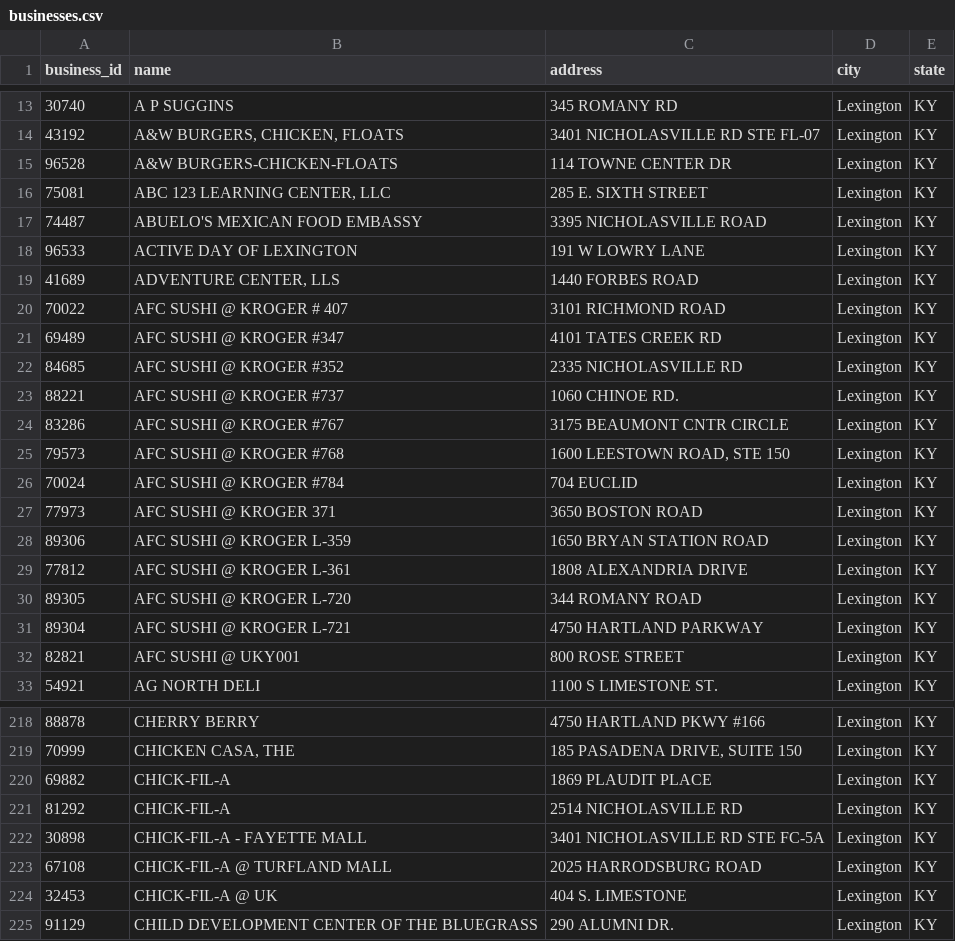
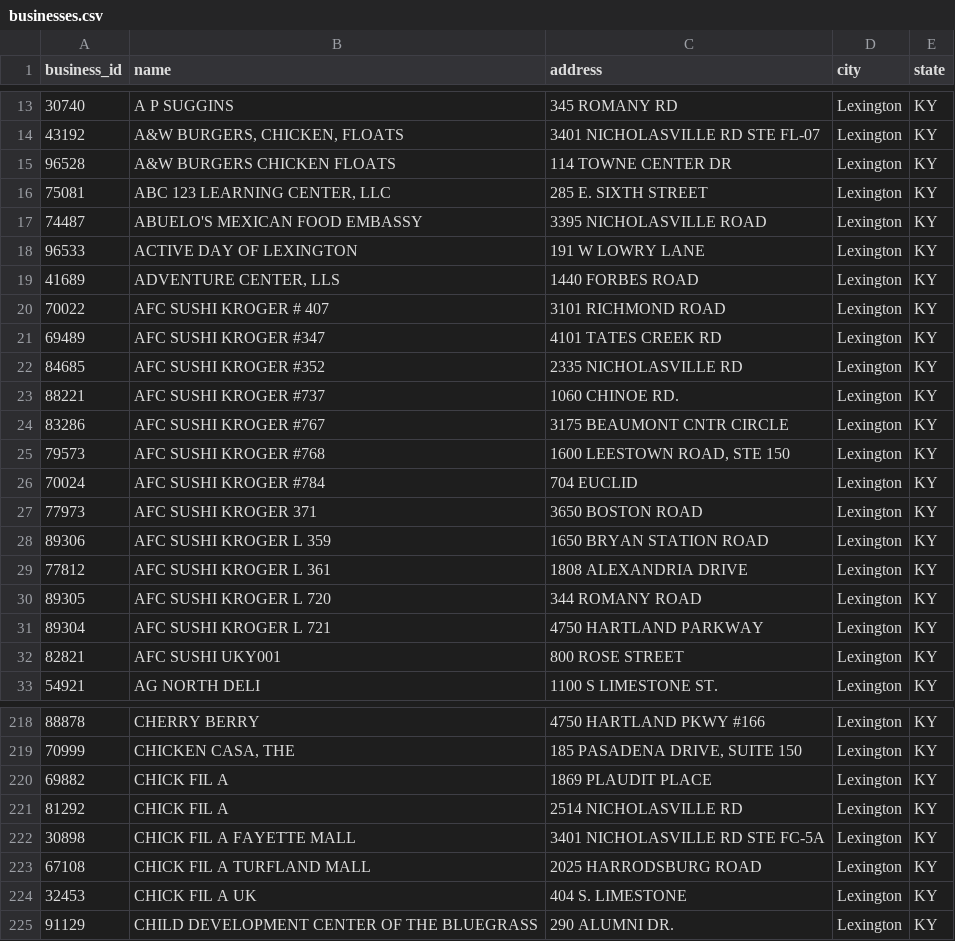
Before and after one commit to openlexington/Lex_to_LIVES, a CSV file: businesses.csv, drawn as a sheet; only a part is shown, gaps mark what is left out; the diff covers the shown part only.

```diff
--- a/businesses.csv
+++ b/businesses.csv
@@ -14,3 +14,3 @@ business_id,name,address,city,state
 43192,"A&W BURGERS, CHICKEN, FLOATS",3401 NICHOLASVILLE RD STE FL-07,Lexington,KY
-96528,A&W BURGERS-CHICKEN-FLOATS,114 TOWNE CENTER DR,Lexington,KY
+96528,A&W BURGERS CHICKEN FLOATS,114 TOWNE CENTER DR,Lexington,KY
 75081,"ABC 123 LEARNING CENTER, LLC",285 E. SIXTH STREET,Lexington,KY
@@ -19,15 +19,15 @@ business_id,name,address,city,state
 41689,"ADVENTURE CENTER, LLS",1440 FORBES ROAD,Lexington,KY
-70022,AFC SUSHI @ KROGER # 407,3101 RICHMOND ROAD,Lexington,KY
-69489,AFC SUSHI @ KROGER #347,4101 TATES CREEK RD,Lexington,KY
-84685,AFC SUSHI @ KROGER #352,2335 NICHOLASVILLE RD,Lexington,KY
-88221,AFC SUSHI @ KROGER #737,1060 CHINOE RD.,Lexington,KY
-83286,AFC SUSHI @ KROGER #767,3175 BEAUMONT CNTR CIRCLE,Lexington,KY
-79573,AFC SUSHI @ KROGER #768,"1600 LEESTOWN ROAD, STE 150",Lexington,KY
-70024,AFC SUSHI @ KROGER #784,704 EUCLID,Lexington,KY
-77973,AFC SUSHI @ KROGER 371,3650 BOSTON ROAD,Lexington,KY
-89306,AFC SUSHI @ KROGER L-359,1650 BRYAN STATION ROAD,Lexington,KY
-77812,AFC SUSHI @ KROGER L-361,1808 ALEXANDRIA DRIVE,Lexington,KY
-89305,AFC SUSHI @ KROGER L-720,344 ROMANY ROAD,Lexington,KY
-89304,AFC SUSHI @ KROGER L-721,4750 HARTLAND PARKWAY,Lexington,KY
-82821,AFC SUSHI @ UKY001,800 ROSE STREET,Lexington,KY
+70022,AFC SUSHI   KROGER # 407,3101 RICHMOND ROAD,Lexington,KY
+69489,AFC SUSHI   KROGER #347,4101 TATES CREEK RD,Lexington,KY
+84685,AFC SUSHI   KROGER #352,2335 NICHOLASVILLE RD,Lexington,KY
+88221,AFC SUSHI   KROGER #737,1060 CHINOE RD.,Lexington,KY
+83286,AFC SUSHI   KROGER #767,3175 BEAUMONT CNTR CIRCLE,Lexington,KY
+79573,AFC SUSHI   KROGER #768,"1600 LEESTOWN ROAD, STE 150",Lexington,KY
+70024,AFC SUSHI   KROGER #784,704 EUCLID,Lexington,KY
+77973,AFC SUSHI   KROGER 371,3650 BOSTON ROAD,Lexington,KY
+89306,AFC SUSHI   KROGER L 359,1650 BRYAN STATION ROAD,Lexington,KY
+77812,AFC SUSHI   KROGER L 361,1808 ALEXANDRIA DRIVE,Lexington,KY
+89305,AFC SUSHI   KROGER L 720,344 ROMANY ROAD,Lexington,KY
+89304,AFC SUSHI   KROGER L 721,4750 HARTLAND PARKWAY,Lexington,KY
+82821,AFC SUSHI   UKY001,800 ROSE STREET,Lexington,KY
 54921,AG NORTH DELI,1100 S LIMESTONE ST.,Lexington,KY
@@ -219,7 +219,7 @@ business_id,name,address,city,state
 70999,"CHICKEN CASA, THE","185 PASADENA DRIVE, SUITE 150",Lexington,KY
-69882,CHICK-FIL-A,1869 PLAUDIT PLACE,Lexington,KY
-81292,CHICK-FIL-A,2514 NICHOLASVILLE RD,Lexington,KY
-30898,CHICK-FIL-A  - FAYETTE MALL,3401 NICHOLASVILLE RD STE FC-5A,Lexington,KY
-67108,CHICK-FIL-A @ TURFLAND MALL,2025 HARRODSBURG ROAD,Lexington,KY
-32453,CHICK-FIL-A @ UK,404 S. LIMESTONE,Lexington,KY
+69882,CHICK FIL A,1869 PLAUDIT PLACE,Lexington,KY
+81292,CHICK FIL A,2514 NICHOLASVILLE RD,Lexington,KY
+30898,CHICK FIL A    FAYETTE MALL,3401 NICHOLASVILLE RD STE FC-5A,Lexington,KY
+67108,CHICK FIL A   TURFLAND MALL,2025 HARRODSBURG ROAD,Lexington,KY
+32453,CHICK FIL A   UK,404 S. LIMESTONE,Lexington,KY
 91129,CHILD DEVELOPMENT CENTER OF THE BLUEGRASS,290 ALUMNI DR.,Lexington,KY
```
Also changed, not shown: 156 edited cells elsewhere in this file, 2 other files.
